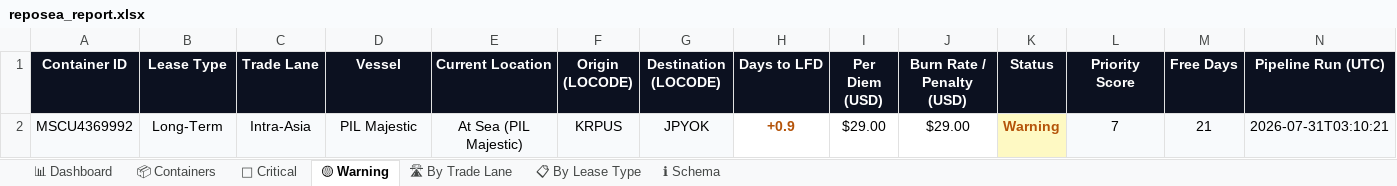
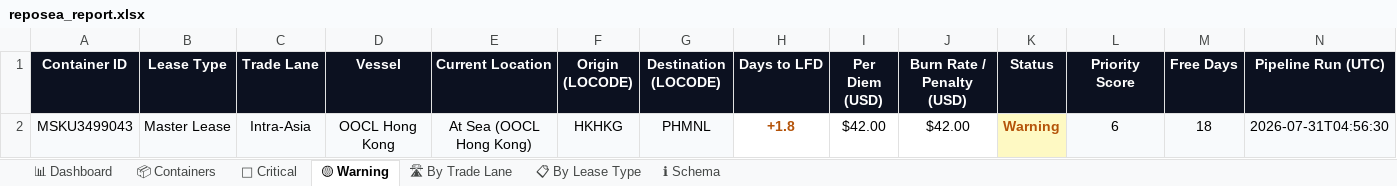
Before and after one commit to rahulmistry18/-Reposea_container_optimizer, an Excel workbook: data/exports/reposea_report.xlsx, sheet 🟡 Warning, drawn as a sheet; values as stored, in another font and other column widths than the file's, no borders; table styles not drawn; removed rows and columns are numbered as before the commit, all else as after; the diff names each change by its address in the sheet, - before the commit and + after, or states it on an @@ line.

```diff
--- a/data/exports/reposea_report.xlsx (sheet 🟡 Warning)
+++ b/data/exports/reposea_report.xlsx (sheet 🟡 Warning)
-row 2: MSCU4369992 | Long-Term | Intra-Asia | PIL Majestic | At Sea (PIL Majestic) | KRPUS | JPYOK | +0.9 | $29.00 | $29.00 | Warning | 7 | 21 | 2026-07-31T03:10:21
+row 2: MSKU3499043 | Master Lease | Intra-Asia | OOCL Hong Kong | At Sea (OOCL Hong Kong) | HKHKG | PHMNL | +1.8 | $42.00 | $42.00 | Warning | 6 | 18 | 2026-07-31T04:56:30
```
Also changed, not shown: sheet 📦 Containers, sheet 🔴 Critical, sheet 🛣 By Trade Lane, sheet 📊 Dashboard, sheet 📋 By Lease Type, 7 other files.
